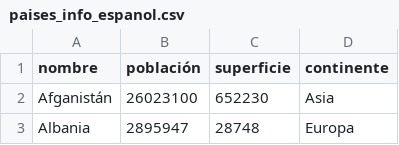
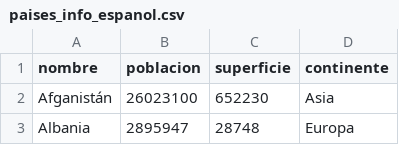
Before and after one commit to Maximoquirogaa/integrador_programacion, a CSV file: paises_info_espanol.csv, drawn as a sheet; only a part is shown.

```diff
--- a/paises_info_espanol.csv
+++ b/paises_info_espanol.csv
@@ -1,2 +1,2 @@
-nombre,población,superficie,continente
+nombre,poblacion,superficie,continente
 Afganistán,26023100,652230,Asia
```
Also changed, not shown: 2 other files.
